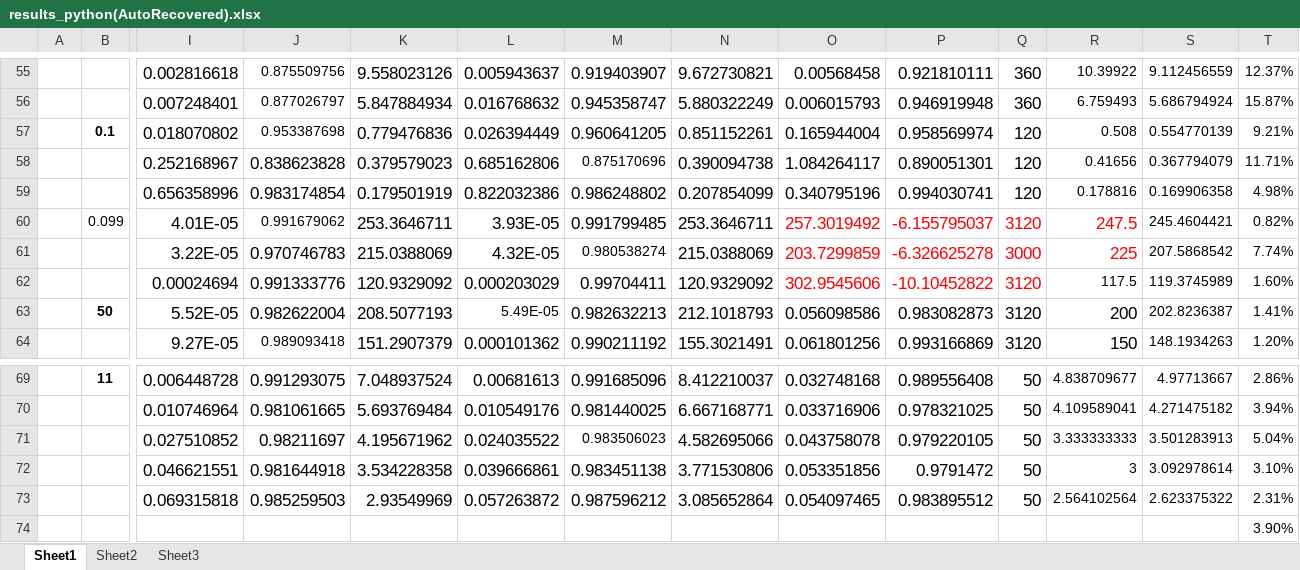
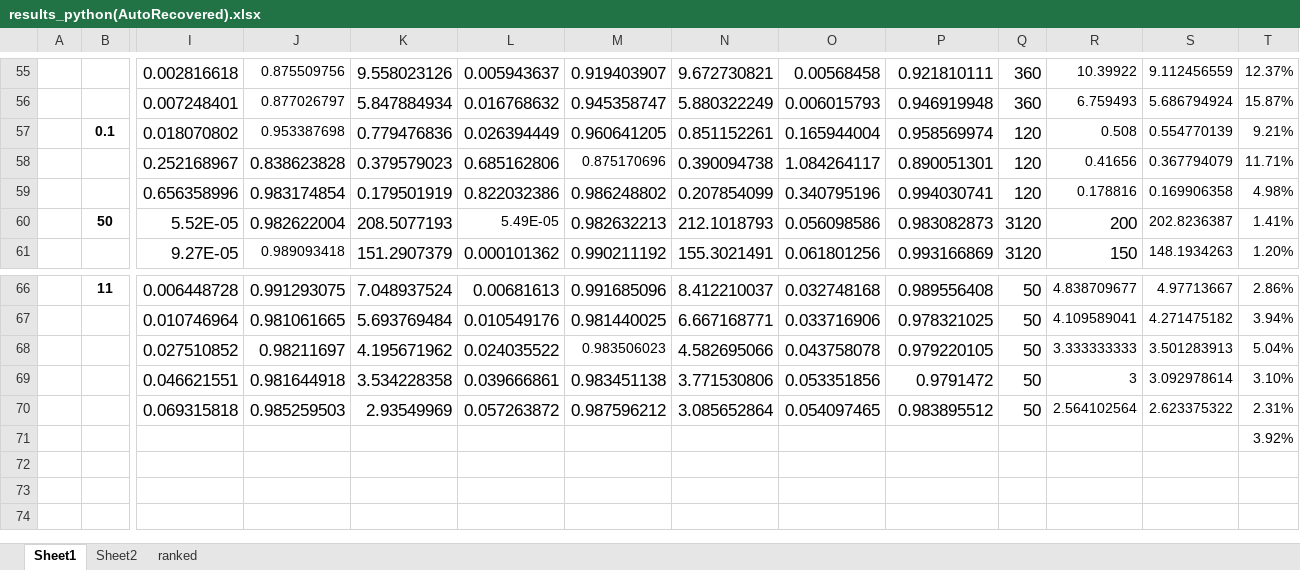
Before and after one commit to weissd2k/Project-Yunan, an Excel workbook: spreadsheets/results_python(AutoRecovered).xlsx, sheet Sheet1, drawn as a sheet; only a part is shown, gaps mark what is left out; values as stored, in another font and other column widths than the file's, no borders; removed rows and columns are numbered as before the commit, all else as after; rows hold the shown columns only; the diff names each change by its address in the sheet, - before the commit and + after, or states it on an @@ line.

```diff
--- a/spreadsheets/results_python(AutoRecovered).xlsx (sheet Sheet1)
+++ b/spreadsheets/results_python(AutoRecovered).xlsx (sheet Sheet1)
-sheet tab: Sheet3
+sheet tab: ranked
-row 60:  | 0.099 | 4.01E-05 | 0.991679062 | 253.3646711 | 3.93E-05 | 0.991799485 | 253.3646711 | 257.3019492 | -6.155795037 | 3120 | 247.5 | 245.4604421 | 0.82%
-row 61:  |  | 3.22E-05 | 0.970746783 | 215.0388069 | 4.32E-05 | 0.980538274 | 215.0388069 | 203.7299859 | -6.326625278 | 3000 | 225 | 207.5868542 | 7.74%
-row 62:  |  | 0.00024694 | 0.991333776 | 120.9329092 | 0.000203029 | 0.99704411 | 120.9329092 | 302.9545606 | -10.10452822 | 3120 | 117.5 | 119.3745989 | 1.60%
-T71: 3.90%
+T71: 3.92%
```
Also changed, not shown: sheet ranked, sheet Sheet2, formulas that keep their value, charts or pictures, spreadsheets/Data Sets (development of the rPSO model)(5).xlsx, spreadsheets/Yanan-parameters_calculation.xlsx, 20 other files.
